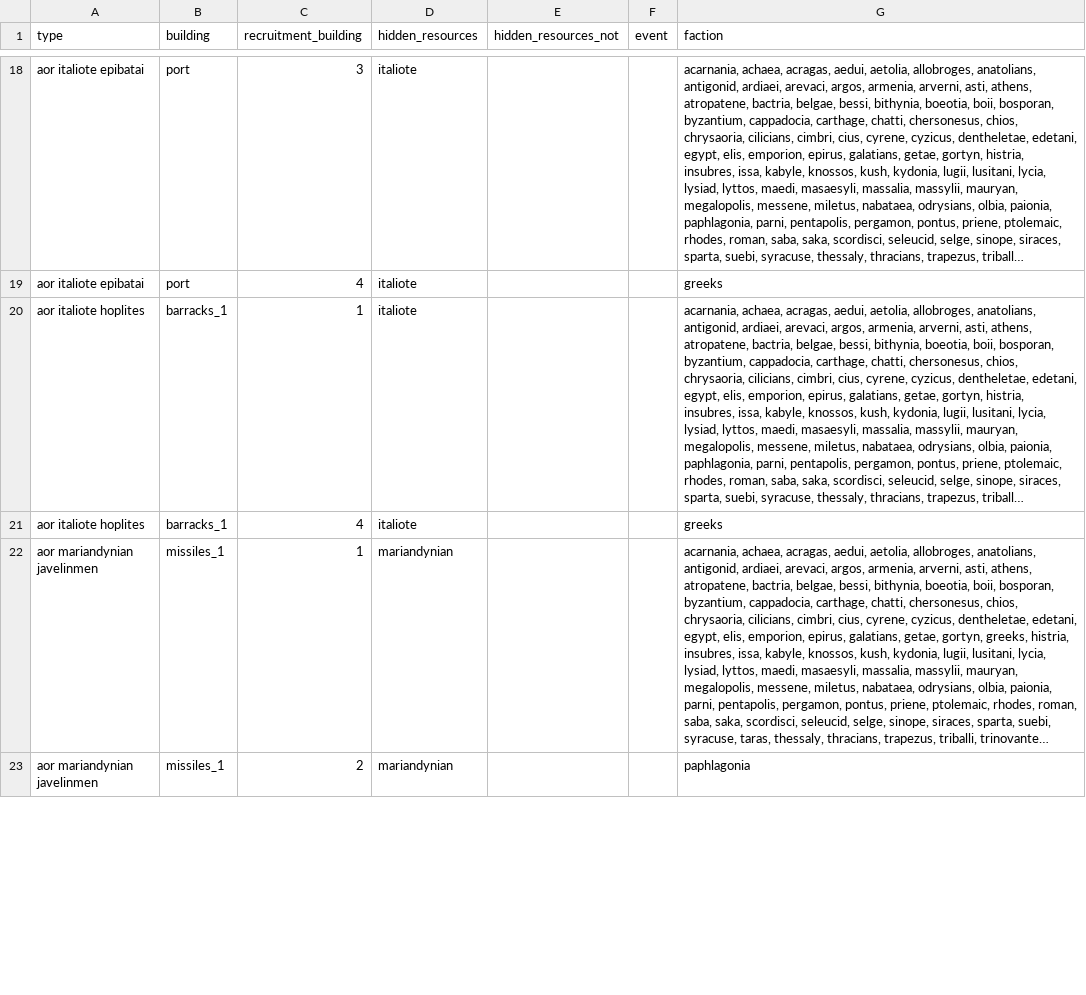
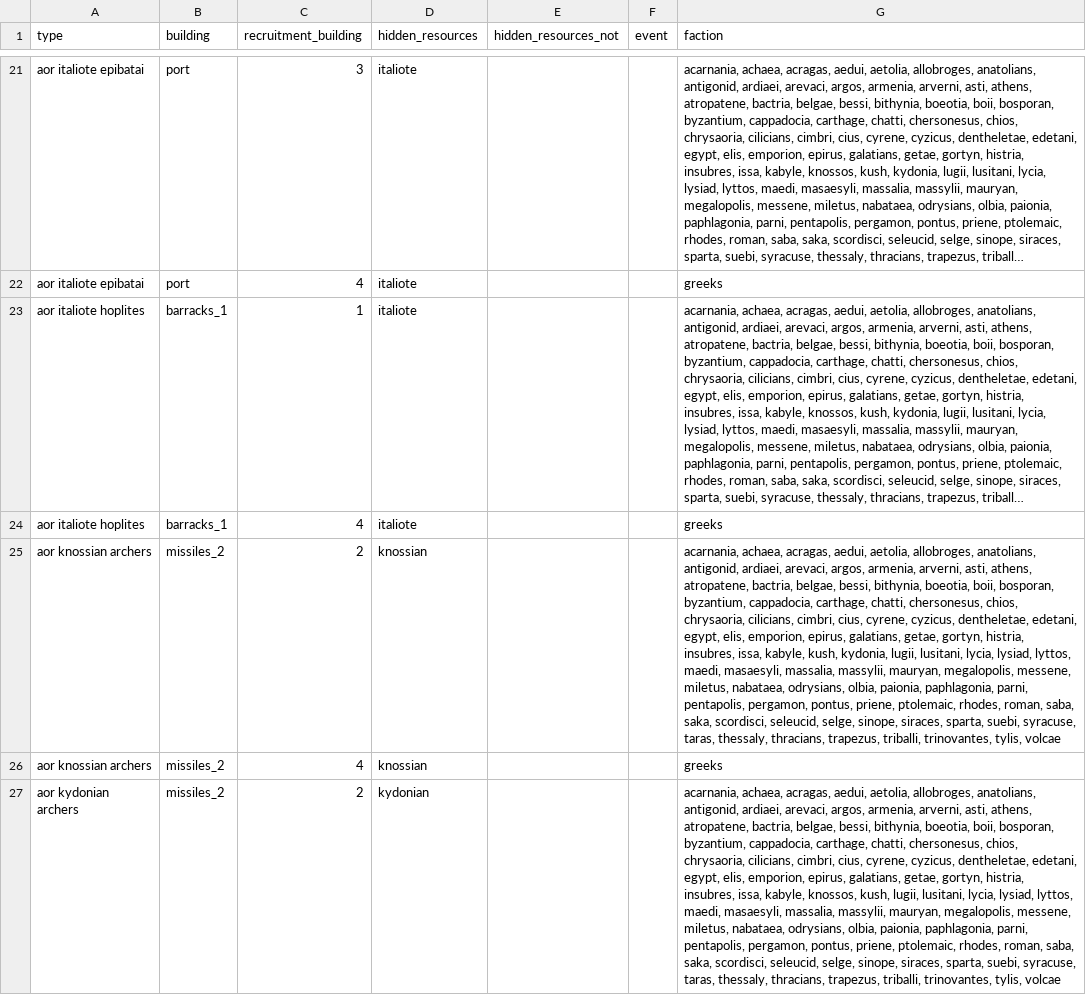
Before and after one commit to samgulf/RIS_units, a CSV file: output/inconsistent_buildings.csv, drawn as a sheet; only a part is shown, gaps mark what is left out; the shorter side is filled out with more unchanged rows; long unchanged cells end in …; the diff covers the shown part only; the diff names each change by its address in the sheet, - before the commit and + after, or states it on an @@ line.

```diff
--- a/output/inconsistent_buildings.csv
+++ b/output/inconsistent_buildings.csv
+row 25: aor knossian archers | missiles_2 | 2 | knossian |  |  | acarnania, achaea, acragas, aedui, aetolia, allobroges, anatolians, antigonid, ardiaei, arevaci, argos, armenia, arverni, asti, athens, atropatene, bactria, belgae, bessi, bithynia, boeotia, boii, bosporan, byzantium, cappadocia, carthage, chatti, chersonesus, chios, chrysaoria, cilicians, cimbri, cius, cyrene, cyzicus, dentheletae, edetani, egypt, elis, emporion, epirus, galatians, getae, gortyn, histria, insubres, issa, kabyle, kush, kydonia, lugii, lusitani, lycia, lysiad, lyttos, maedi, masaesyli, massalia, massylii, mauryan, megalopolis, messene, miletus, nabataea, odrysians, olbia, paionia, paphlagonia, parni, pentapolis, pergamon, pontus, priene, ptolemaic, rhodes, roman, saba, saka, scordisci, seleucid, selge, sinope, siraces, sparta, suebi, syracuse, taras, thessaly, thracians, trapezus, triballi, trinovantes, tylis, volcae
+row 26: aor knossian archers | missiles_2 | 4 | knossian |  |  | greeks
+row 27: aor kydonian archers | missiles_2 | 2 | kydonian |  |  | acarnania, achaea, acragas, aedui, aetolia, allobroges, anatolians, antigonid, ardiaei, arevaci, argos, armenia, arverni, asti, athens, atropatene, bactria, belgae, bessi, bithynia, boeotia, boii, bosporan, byzantium, cappadocia, carthage, chatti, chersonesus, chios, chrysaoria, cilicians, cimbri, cius, cyrene, cyzicus, dentheletae, edetani, egypt, elis, emporion, epirus, galatians, getae, gortyn, histria, insubres, issa, kabyle, knossos, kush, lugii, lusitani, lycia, lysiad, lyttos, maedi, masaesyli, massalia, massylii, mauryan, megalopolis, messene, miletus, nabataea, odrysians, olbia, paionia, paphlagonia, parni, pentapolis, pergamon, pontus, priene, ptolemaic, rhodes, roman, saba, saka, scordisci, seleucid, selge, sinope, siraces, sparta, suebi, syracuse, taras, thessaly, thracians, trapezus, triballi, trinovantes, tylis, volcae
```
Also changed, not shown: 8 added rows elsewhere in this file, output/unit_cross_check_issues.csv, 2 other files.
